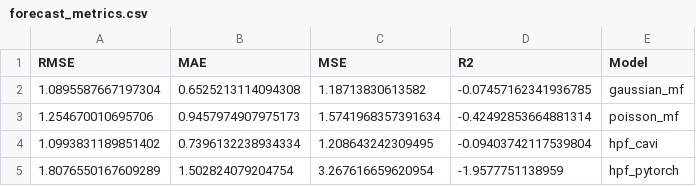
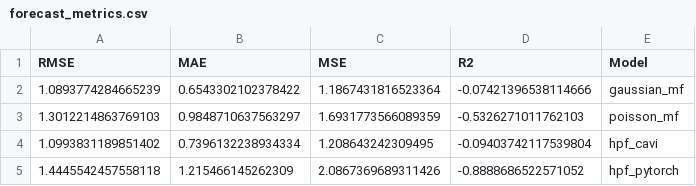
Before and after one commit to rogeliolopezcamara/prob-matrix-factorization, a CSV file: reports/forecast_metrics.csv, drawn as a sheet.

```diff
--- a/reports/forecast_metrics.csv
+++ b/reports/forecast_metrics.csv
@@ -1,5 +1,5 @@
 RMSE,MAE,MSE,R2,Model
-1.0895587667197304,0.6525213114094308,1.18713830613582,-0.07457162341936785,gaussian_mf
-1.254670010695706,0.9457974907975173,1.5741968357391634,-0.42492853664881314,poisson_mf
+1.0893774284665239,0.6543302102378422,1.1867431816523364,-0.07421396538114666,gaussian_mf
+1.3012214863769103,0.9848710637563297,1.6931773566089359,-0.5326271011762103,poisson_mf
 1.0993831189851402,0.7396132238934334,1.208643242309495,-0.09403742117539804,hpf_cavi
-1.8076550167609289,1.502824079204754,3.267616659620954,-1.9577751138959,hpf_pytorch
+1.4445542457558118,1.215466145262309,2.0867369689311426,-0.8888686522571052,hpf_pytorch
```
Also changed, not shown: 10 other files.
